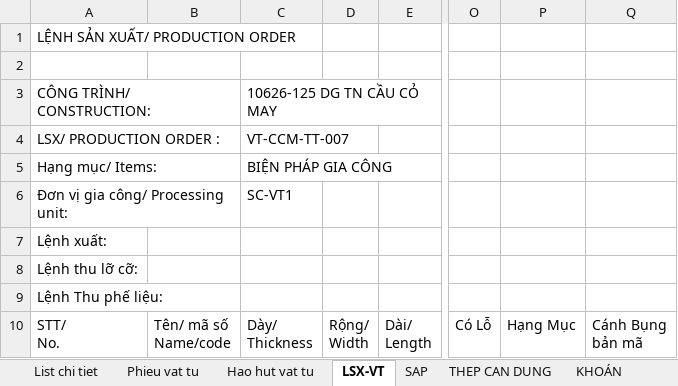
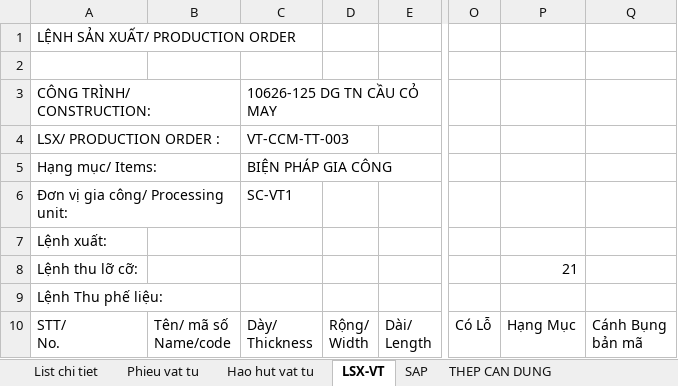
Before and after one commit to phucpt-hub/DDC-Shipyard, an Excel workbook: du_lieu/3_NESTING/VT-CCM-TT-007.xlsx, sheet LSX-VT, drawn as a sheet; only a part is shown, gaps mark what is left out; values as stored, in another font and other column widths than the file's, no cell formats; the diff names each change by its address in the sheet, - before the commit and + after, or states it on an @@ line.

```diff
--- a/du_lieu/3_NESTING/VT-CCM-TT-007.xlsx (sheet LSX-VT)
+++ b/du_lieu/3_NESTING/VT-CCM-TT-007.xlsx (sheet LSX-VT)
-sheet tab: KHOÁN
-C4: VT-CCM-TT-007
+C4: VT-CCM-TT-003
-P8: (empty)
+P8: 21
```
Also changed, not shown: sheet THEP CAN DUNG, sheet Hao hut vat tu, sheet SAP, sheet Phieu vat tu, sheet List chi tiet, cell formats, formulas that keep their value, hidden cells, du_lieu/3_NESTING/VT-NT-TT-008.xlsx, 2 other files.
